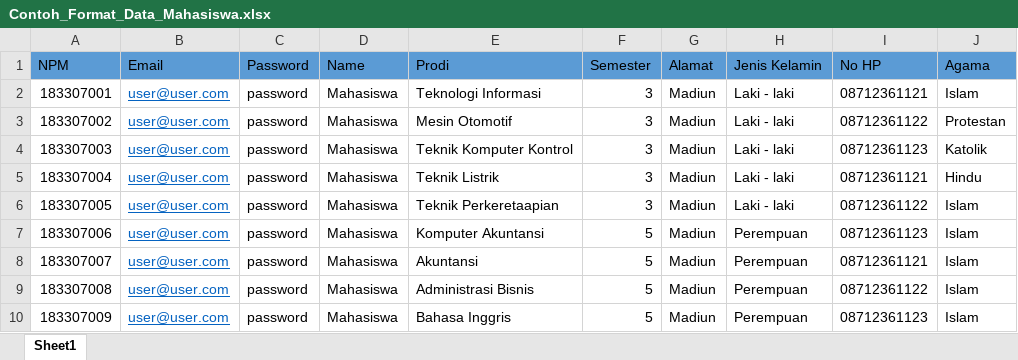
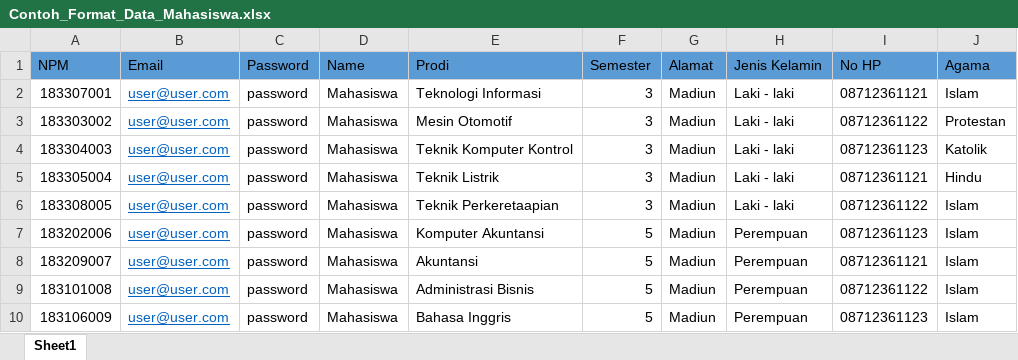
Before and after one commit to Irfani-ardhyansah/spk_saw_laravel, an Excel workbook: public/data_mahasiswa/Contoh_Format_Data_Mahasiswa.xlsx, sheet Sheet1, drawn as a sheet; values as stored, in another font and other column widths than the file's, no borders; the diff names each change by its address in the sheet, - before the commit and + after, or states it on an @@ line.

```diff
--- a/public/data_mahasiswa/Contoh_Format_Data_Mahasiswa.xlsx (sheet Sheet1)
+++ b/public/data_mahasiswa/Contoh_Format_Data_Mahasiswa.xlsx (sheet Sheet1)
-A3 (NPM): 183307002
+A3 (NPM): 183303002
-A4 (NPM): 183307003
+A4 (NPM): 183304003
-A5 (NPM): 183307004
+A5 (NPM): 183305004
-A6 (NPM): 183307005
+A6 (NPM): 183308005
-A7 (NPM): 183307006
+A7 (NPM): 183202006
-A8 (NPM): 183307007
+A8 (NPM): 183209007
-A9 (NPM): 183307008
+A9 (NPM): 183101008
-A10 (NPM): 183307009
+A10 (NPM): 183106009
```
Also changed, not shown: 4 other files.
